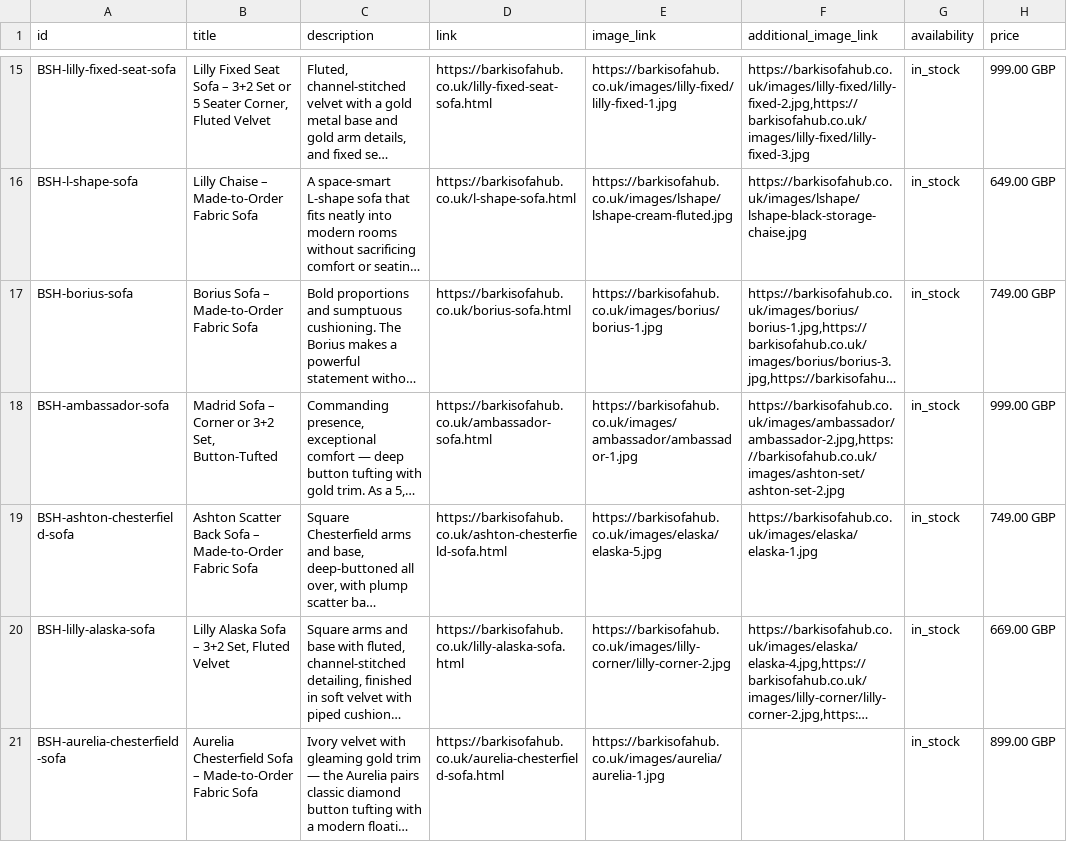
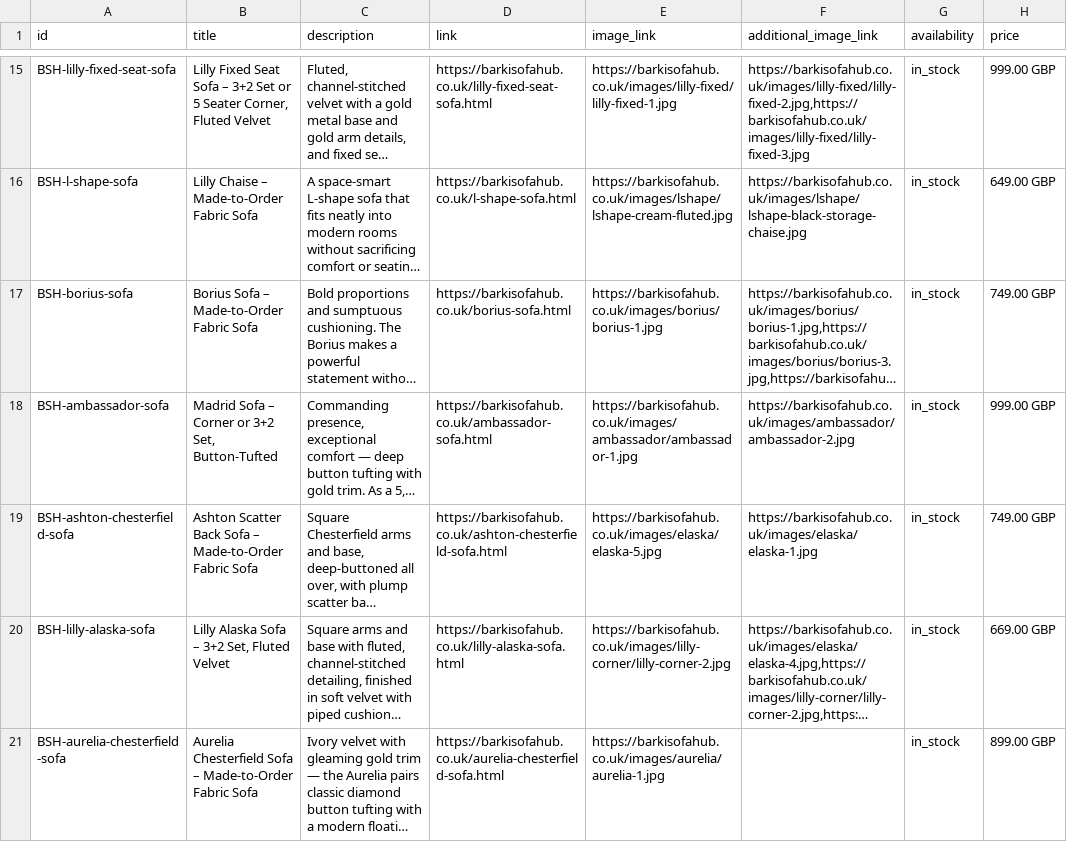
Before and after one commit to anashaseeb4321/Barki-sofa-hub, a TSV file: google-products.tsv, drawn as a sheet; only a part is shown, gaps mark what is left out; long unchanged cells end in …; the diff names each change by its address in the sheet, - before the commit and + after, or states it on an @@ line.

```diff
--- a/google-products.tsv
+++ b/google-products.tsv
-F18 (additional_image_link): https://barkisofahub.co.uk/images/ambassador/ambassador-2.jpg,https://barkisofahub.co.uk/images/ashton-set/ashton-set-2.jpg
+F18 (additional_image_link): https://barkisofahub.co.uk/images/ambassador/ambassador-2.jpg
```
Also changed, not shown: 2 other files.
